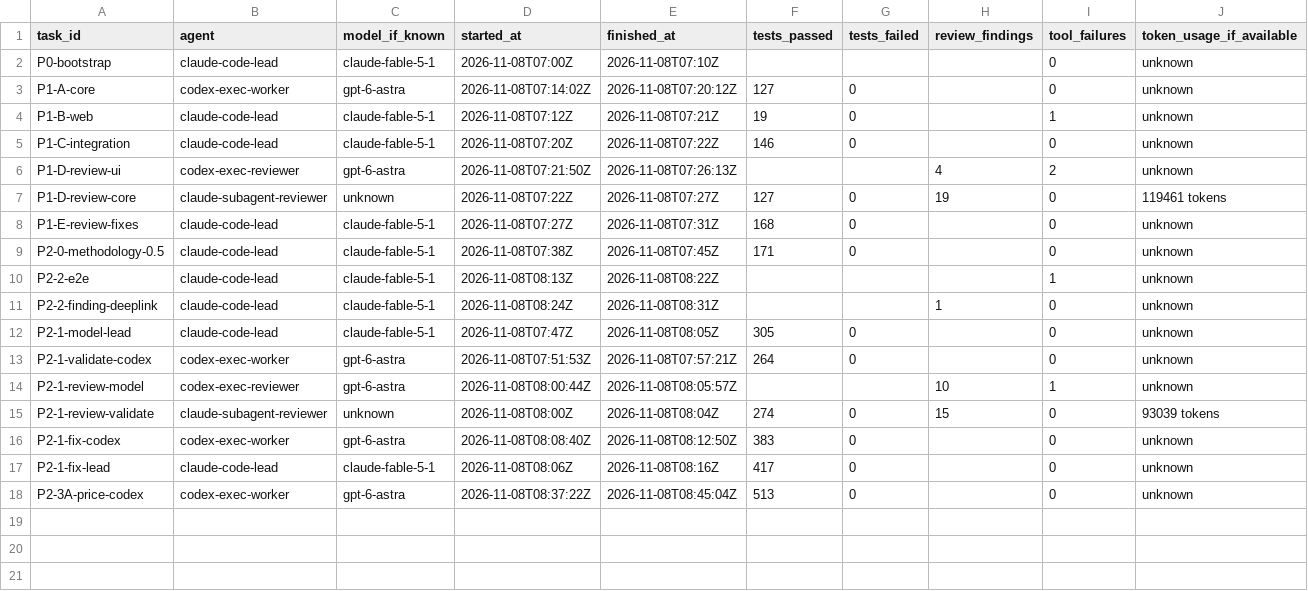
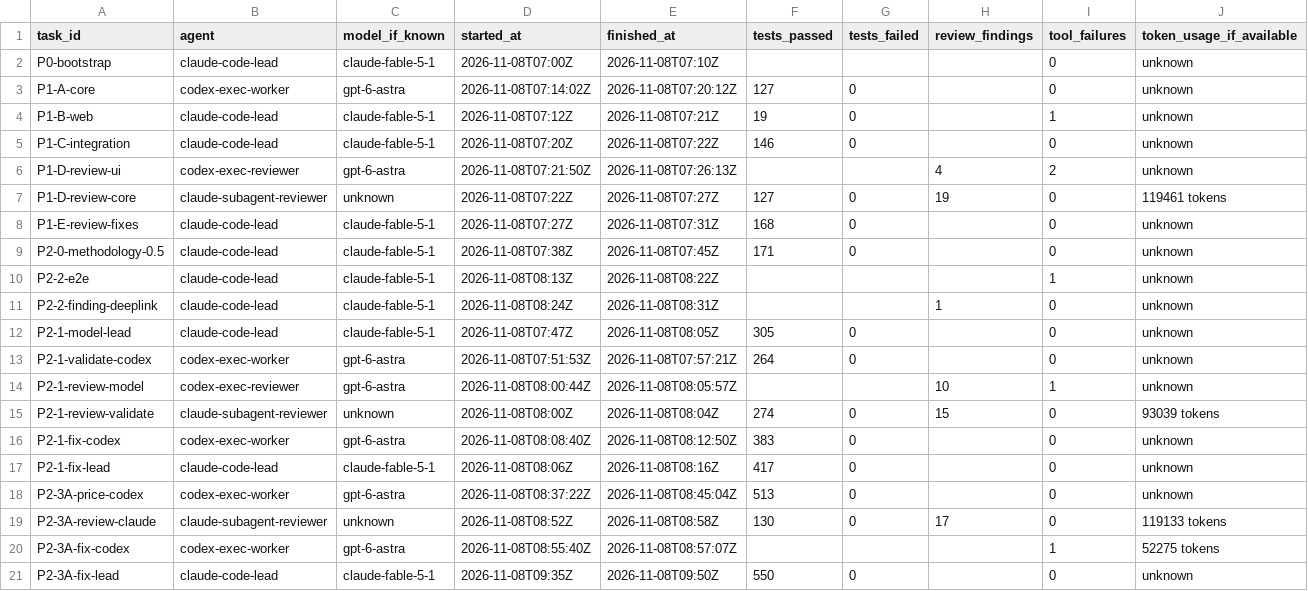
Before and after one commit to frogmagical/OpenAudioBenchmark, a CSV file: docs/agent_runs.csv, drawn as a sheet; only a part is shown; rows hold the shown columns only; the diff names each change by its address in the sheet, - before the commit and + after, or states it on an @@ line.

Commit message:
P2-3A: address review — unrounded aggregation, market as blocking condition, lineage ops, stricter dates, ADR-0005
- convertPrice: value unrounded; display rounded half-up (decimal) to the
  currency's minor unit; -0 normalised. Summaries aggregate unrounded values.
- locale is a blocking condition and part of the grouping key; the
  aggregate step names merchants, coupons and the date span still merged.
- TransformStep gains 'aggregate'; identity conversions are not listed.
- Validation: rate.method-empty; UTC offsets bounded to +/-14:00 and
  -00:00 rejected; impossible calendar days rejected; duplicate source
  ids resolve order-independently; no tax/shipping warnings on
  unobservable prices.
- Comparability: bundle placeholder distinct from literal text;
  policy constants (BLOCKING/CAVEAT_CONDITION_KEYS) are the single source.
- Demo data: US observation is a US-market pre-tax price (not comparable
  with the JP street price, as real data would be); list prices carry no
  shipping term.
- Shared primitives in model/common.ts; stale comments removed.
- docs: ADR-0005 (proposed) with 11 decisions for the PL; DATA_MODEL.md.

The Codex worker started these fixes and was cut off by its usage limit;
the lead completed them (documented in agent_runs.csv).

```diff
--- a/docs/agent_runs.csv
+++ b/docs/agent_runs.csv
+row 19: P2-3A-review-claude | claude-subagent-reviewer | unknown | 2026-11-08T08:52Z | 2026-11-08T08:58Z | 130 | 0 | 17 | 0 | 119133 tokens
+row 20: P2-3A-fix-codex | codex-exec-worker | gpt-6-astra | 2026-11-08T08:55:40Z | 2026-11-08T08:57:07Z |  |  |  | 1 | 52275 tokens
+row 21: P2-3A-fix-lead | claude-code-lead | claude-fable-5-1 | 2026-11-08T09:35Z | 2026-11-08T09:50Z | 550 | 0 |  | 0 | unknown
```
Also changed, not shown: 15 other files.
